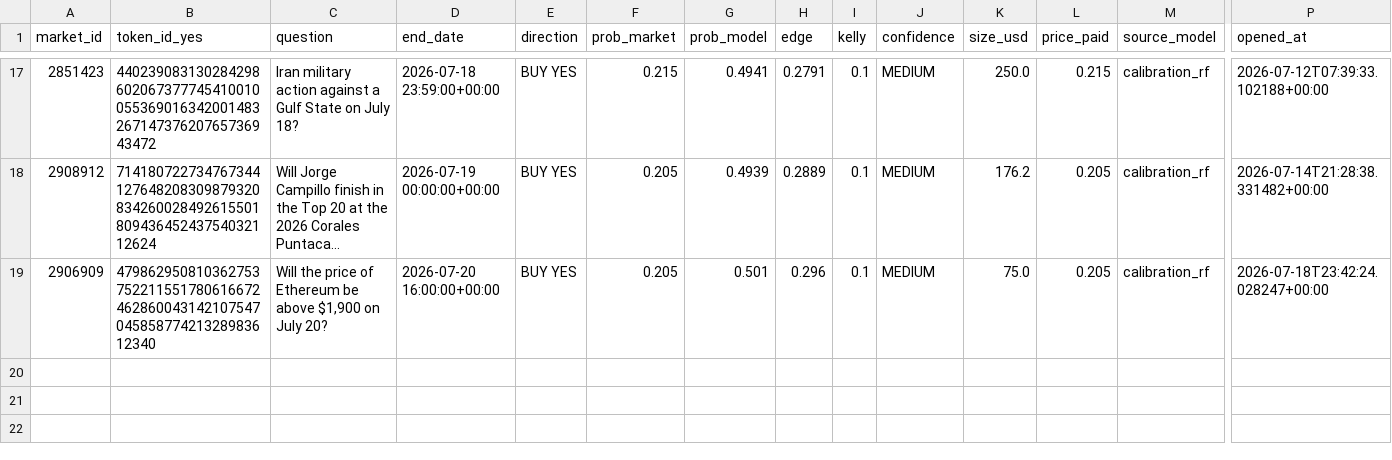
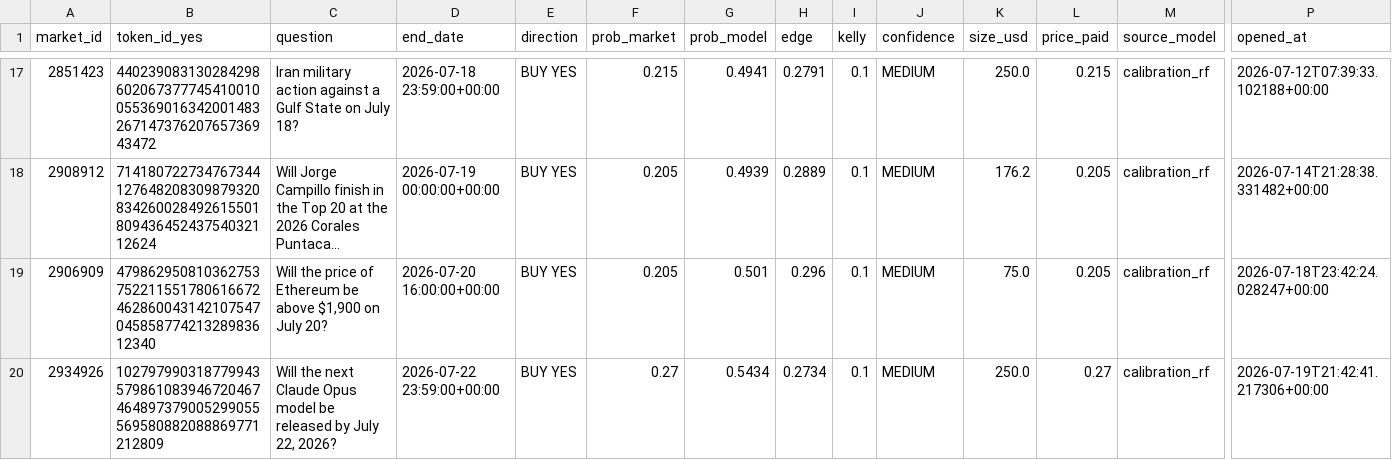
Before and after one commit to BallesJr/polymarket-edge-model, a CSV file: data/trades_log.csv, drawn as a sheet; only a part is shown, gaps mark what is left out; long unchanged cells end in …; rows hold the shown columns only; the diff names each change by its address in the sheet, - before the commit and + after, or states it on an @@ line.

```diff
--- a/data/trades_log.csv
+++ b/data/trades_log.csv
+row 20: 2934926 | 102797990318779943579861083946720467464897379005299055569580882088869771212809 | Will the next Claude Opus model be released by July 22, 2026? | 2026-07-22 23:59:00+00:00 | BUY YES | 0.27 | 0.5434 | 0.2734 | 0.1 | MEDIUM | 250.0 | 0.27 | calibration_rf | 2026-07-19T21:42:41.217306+00:00
```
Also changed, not shown: 2 other files.
